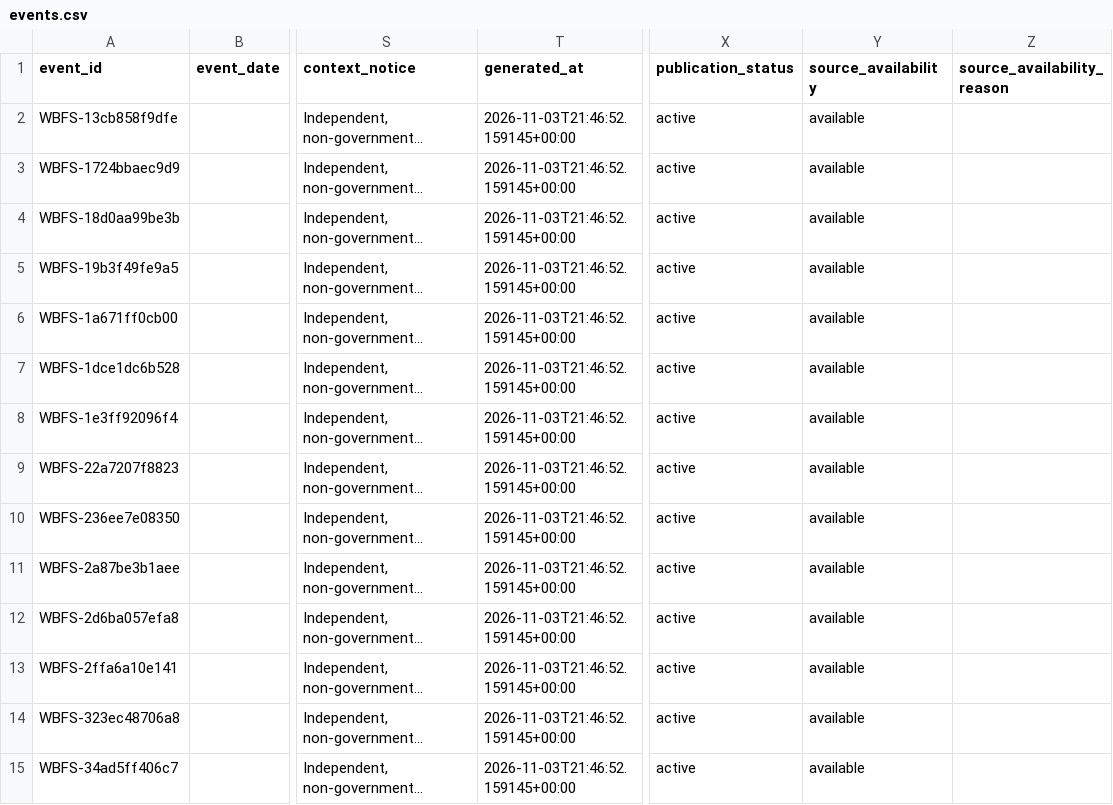
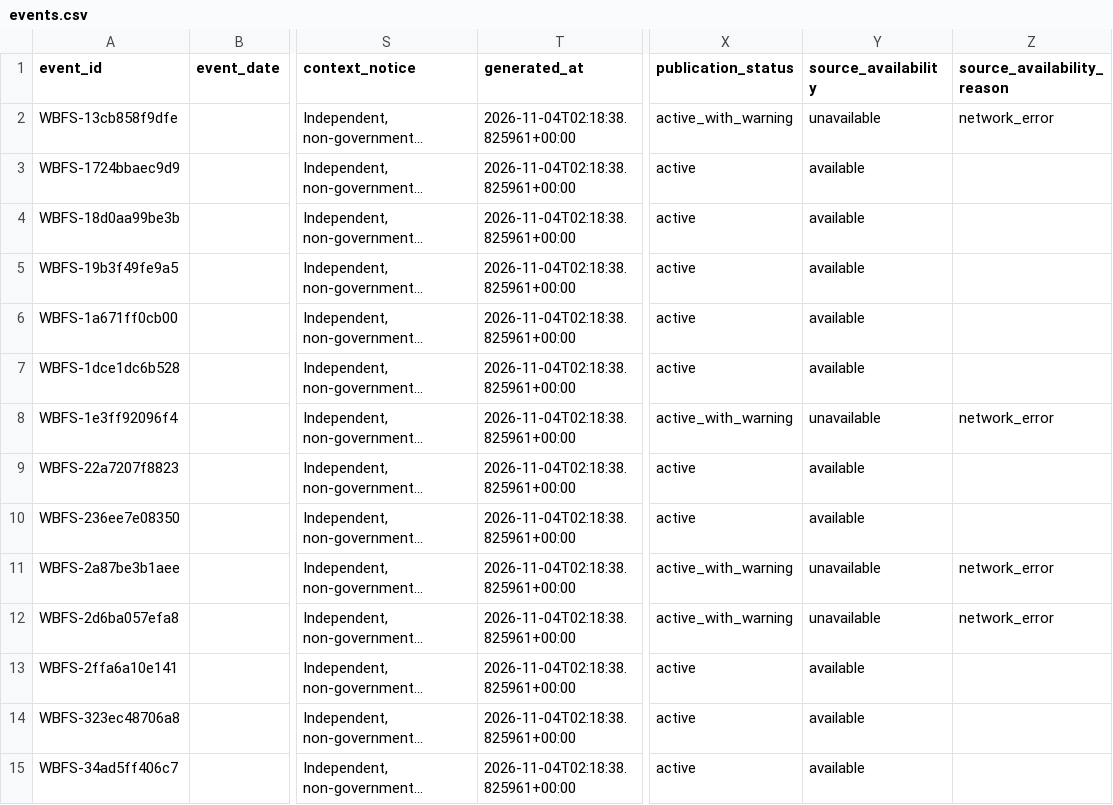
Before and after one commit to shubha07m/food_safety, a CSV file: data/events.csv, drawn as a sheet; only a part is shown, gaps mark what is left out; long unchanged cells end in …; the diff covers the shown part only; the diff names each change by its address in the sheet, - before the commit and + after, or states it on an @@ line.

```diff
--- a/data/events.csv
+++ b/data/events.csv
-T2:T15 (generated_at): 2026-11-03T21:46:52.159145+00:00
+T2:T15 (generated_at): 2026-11-04T02:18:38.825961+00:00
-X2 (publication_status): active
+X2 (publication_status): active_with_warning
-Y2 (source_availability): available
+Y2 (source_availability): unavailable
-Z2 (source_availability_reason): (empty)
+Z2 (source_availability_reason): network_error
-X8 (publication_status): active
+X8 (publication_status): active_with_warning
-Y8 (source_availability): available
+Y8 (source_availability): unavailable
-Z8 (source_availability_reason): (empty)
+Z8 (source_availability_reason): network_error
-X11:X12 (publication_status): active
+X11:X12 (publication_status): active_with_warning
-Y11:Y12 (source_availability): available
+Y11:Y12 (source_availability): unavailable
-Z11:Z12 (source_availability_reason): (empty)
+Z11:Z12 (source_availability_reason): network_error
```
Also changed, not shown: 64 edited cells elsewhere in this file, site/data/events.csv, 11 other files.
